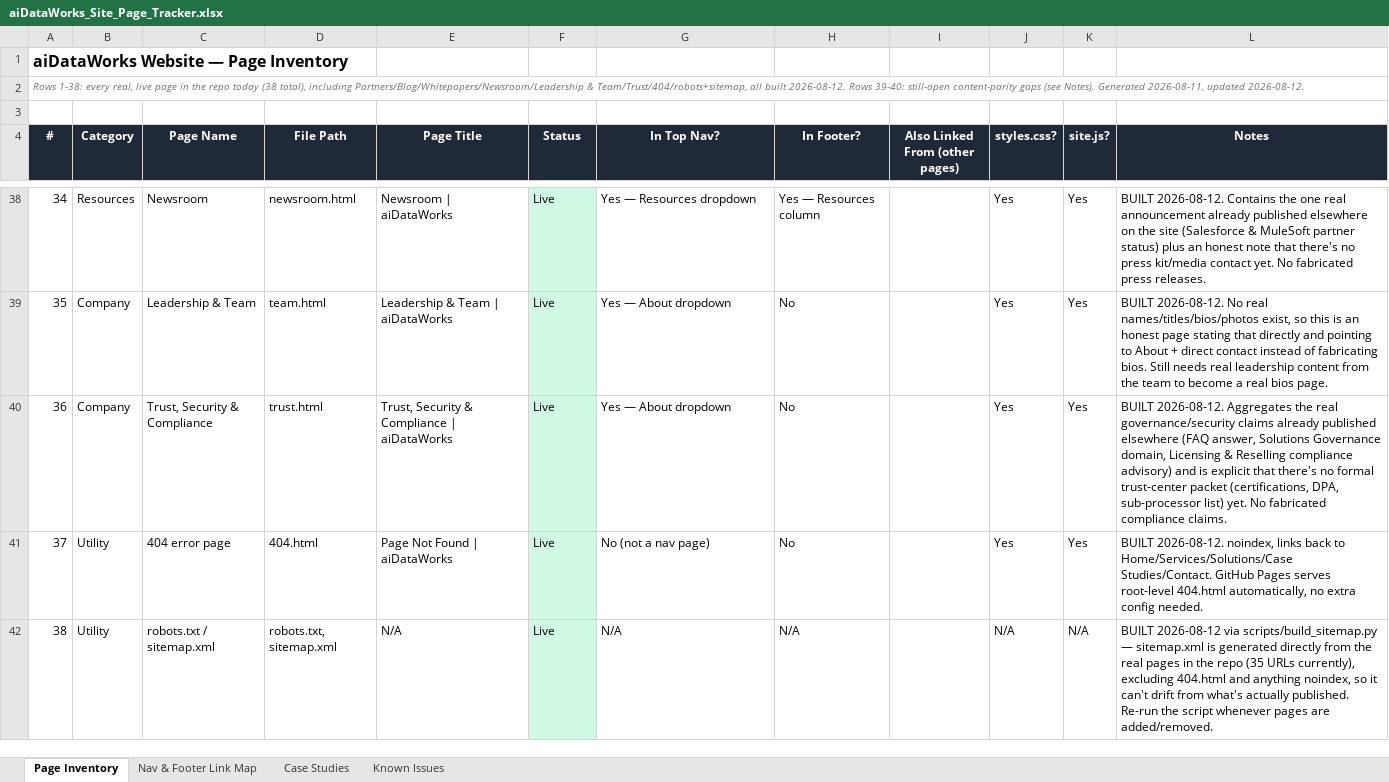
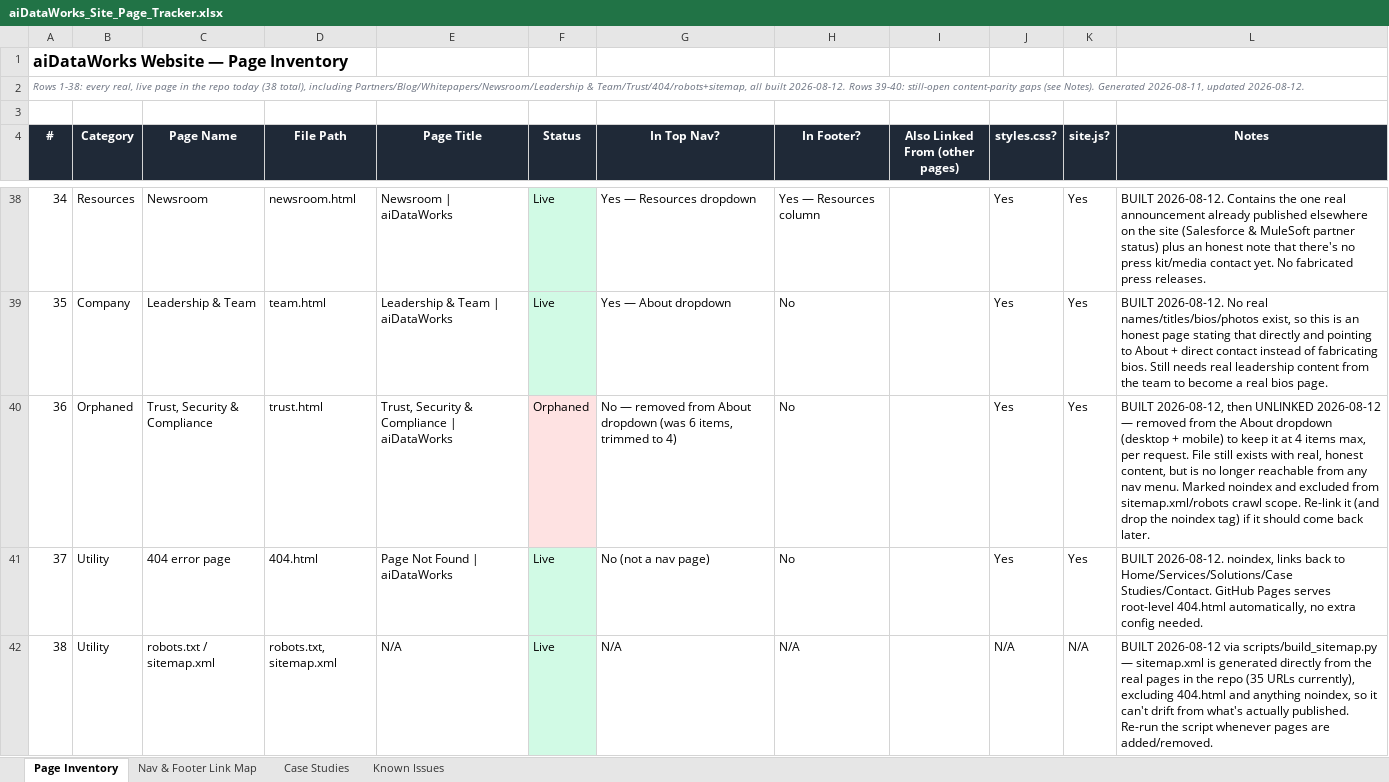
Before and after one commit to aiDataWorks/aidataworks-website, an Excel workbook: aiDataWorks_Site_Page_Tracker.xlsx, sheet Page Inventory, drawn as a sheet; only a part is shown, gaps mark what is left out; values as stored, in another font and other column widths than the file's, no borders; the diff names each change by its address in the sheet, - before the commit and + after, or states it on an @@ line.

```diff
--- a/aiDataWorks_Site_Page_Tracker.xlsx (sheet Page Inventory)
+++ b/aiDataWorks_Site_Page_Tracker.xlsx (sheet Page Inventory)
-B40 (Category): Company
+B40 (Category): Orphaned
-F40 (Status): Live
+F40 (Status): Orphaned
-F40 fill: #D1FAE5
+F40 fill: #FEE2E2
-G40 (In Top Nav?): Yes — About dropdown
+G40 (In Top Nav?): No — removed from About dropdown (was 6 items, trimmed to 4)
-L40 (Notes): BUILT 2026-08-12. Aggregates the real governance/security claims already published elsewhere (FAQ answer, Solutions Governance domain, Licensing & Reselling compliance advisory) and is explicit that there's no formal trust-center packet (certifications, DPA, sub-processor list) yet. No fabricated compliance claims.
+L40 (Notes): BUILT 2026-08-12, then UNLINKED 2026-08-12 — removed from the About dropdown (desktop + mobile) to keep it at 4 items max, per request. File still exists with real, honest content, but is no longer reachable from any nav menu. Marked noindex and excluded from sitemap.xml/robots crawl scope. Re-link it (and drop the noindex tag) if it should come back later.
```
Also changed, not shown: 42 other files.
